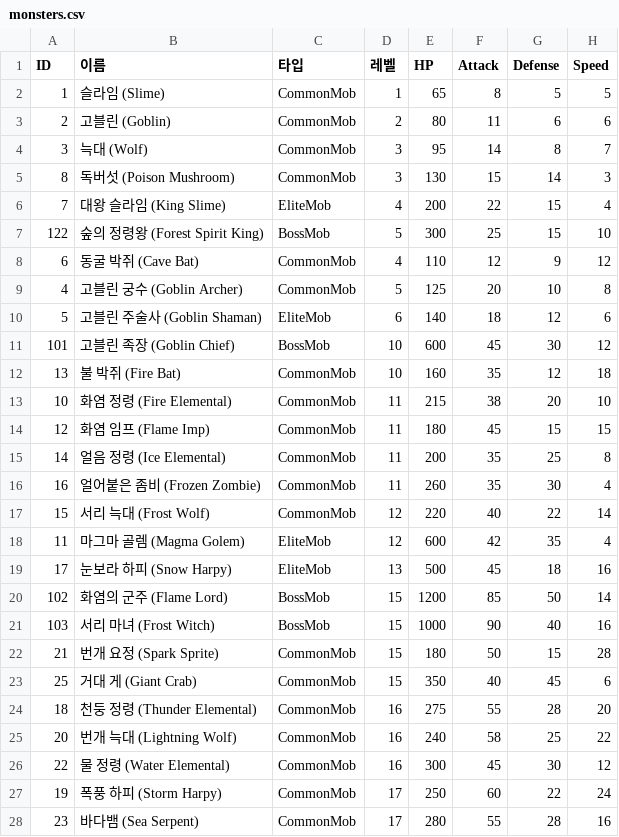
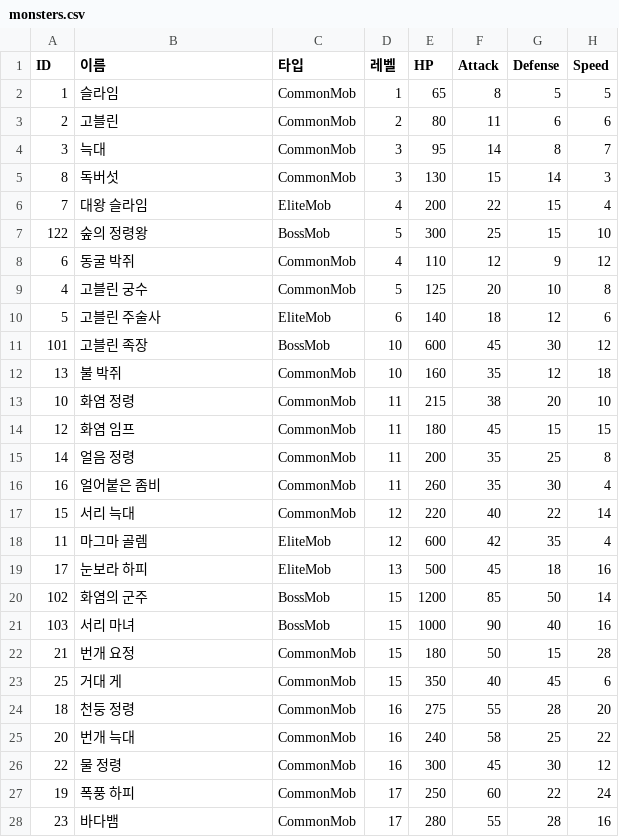
Before and after one commit to Creeper0809/CUHAbot, a CSV file: data/monsters.csv, drawn as a sheet; only a part is shown; the diff covers the shown part only; the diff names each change by its address in the sheet, - before the commit and + after, or states it on an @@ line.

```diff
--- a/data/monsters.csv
+++ b/data/monsters.csv
-B2 (이름): 슬라임 (Slime)
+B2 (이름): 슬라임
-B3 (이름): 고블린 (Goblin)
+B3 (이름): 고블린
-B4 (이름): 늑대 (Wolf)
+B4 (이름): 늑대
-B5 (이름): 독버섯 (Poison Mushroom)
+B5 (이름): 독버섯
-B6 (이름): 대왕 슬라임 (King Slime)
+B6 (이름): 대왕 슬라임
-B7 (이름): 숲의 정령왕 (Forest Spirit King)
+B7 (이름): 숲의 정령왕
-B8 (이름): 동굴 박쥐 (Cave Bat)
+B8 (이름): 동굴 박쥐
-B9 (이름): 고블린 궁수 (Goblin Archer)
+B9 (이름): 고블린 궁수
-B10 (이름): 고블린 주술사 (Goblin Shaman)
+B10 (이름): 고블린 주술사
-B11 (이름): 고블린 족장 (Goblin Chief)
+B11 (이름): 고블린 족장
-B12 (이름): 불 박쥐 (Fire Bat)
+B12 (이름): 불 박쥐
-B13 (이름): 화염 정령 (Fire Elemental)
+B13 (이름): 화염 정령
-B14 (이름): 화염 임프 (Flame Imp)
+B14 (이름): 화염 임프
-B15 (이름): 얼음 정령 (Ice Elemental)
+B15 (이름): 얼음 정령
-B16 (이름): 얼어붙은 좀비 (Frozen Zombie)
+B16 (이름): 얼어붙은 좀비
-B17 (이름): 서리 늑대 (Frost Wolf)
+B17 (이름): 서리 늑대
-B18 (이름): 마그마 골렘 (Magma Golem)
+B18 (이름): 마그마 골렘
-B19 (이름): 눈보라 하피 (Snow Harpy)
+B19 (이름): 눈보라 하피
-B20 (이름): 화염의 군주 (Flame Lord)
+B20 (이름): 화염의 군주
-B21 (이름): 서리 마녀 (Frost Witch)
+B21 (이름): 서리 마녀
-B22 (이름): 번개 요정 (Spark Sprite)
+B22 (이름): 번개 요정
-B23 (이름): 거대 게 (Giant Crab)
+B23 (이름): 거대 게
-B24 (이름): 천둥 정령 (Thunder Elemental)
+B24 (이름): 천둥 정령
-B25 (이름): 번개 늑대 (Lightning Wolf)
+B25 (이름): 번개 늑대
-B26 (이름): 물 정령 (Water Elemental)
+B26 (이름): 물 정령
-B27 (이름): 폭풍 하피 (Storm Harpy)
+B27 (이름): 폭풍 하피
-B28 (이름): 바다뱀 (Sea Serpent)
+B28 (이름): 바다뱀
```
Also changed, not shown: 100 edited cells elsewhere in this file, 32 other files.
